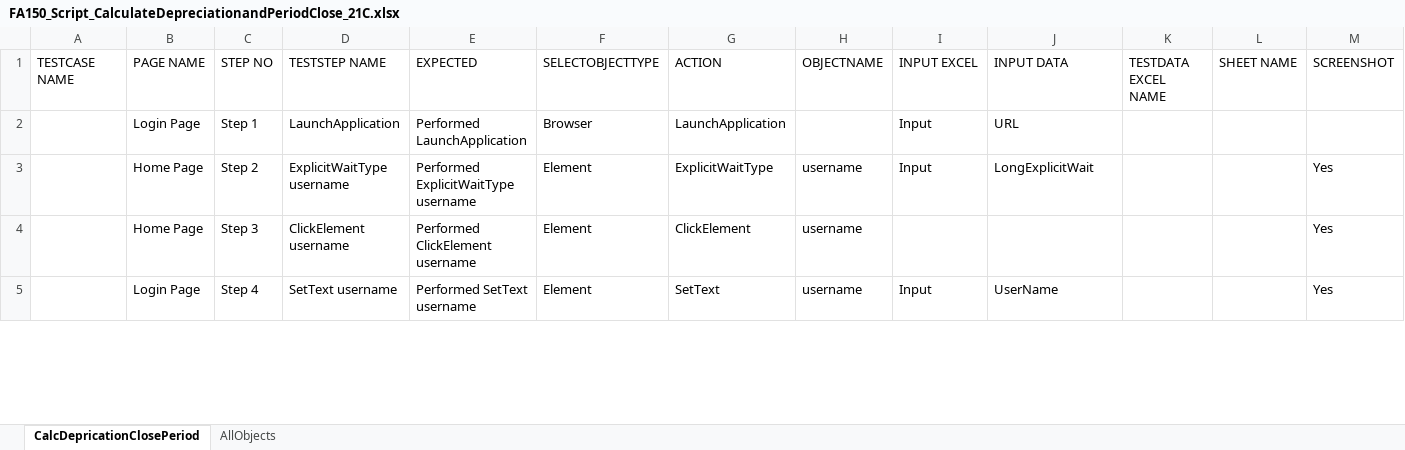
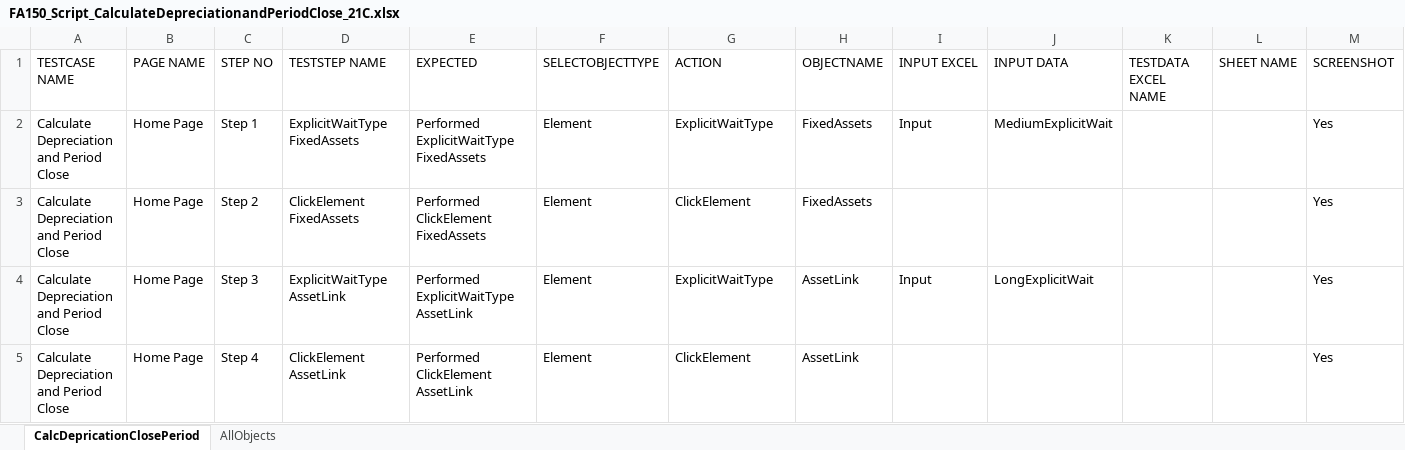
Before and after one commit to rt8228/Gnb_Fusion, an Excel workbook: FA150_Script_CalculateDepreciationandPeriodClose_21C.xlsx, sheet CalcDepricationClosePeriod, drawn as a sheet; only a part is shown; values as stored, in another font and other column widths than the file's, no cell formats; conditional formats not drawn; the diff covers the shown part only; the diff names each change by its address in the sheet, - before the commit and + after, or states it on an @@ line.

```diff
--- a/FA150_Script_CalculateDepreciationandPeriodClose_21C.xlsx (sheet CalcDepricationClosePeriod)
+++ b/FA150_Script_CalculateDepreciationandPeriodClose_21C.xlsx (sheet CalcDepricationClosePeriod)
-A2:A5 (TESTCASE NAME): (empty)
+A2:A5 (TESTCASE NAME): Calculate Depreciation and Period Close
-B2 (PAGE NAME): Login Page
+B2 (PAGE NAME): Home Page
-D2 (TESTSTEP NAME): LaunchApplication
+D2 (TESTSTEP NAME): ExplicitWaitType FixedAssets
-E2 (EXPECTED): Performed LaunchApplication
+E2 (EXPECTED): Performed ExplicitWaitType FixedAssets
-F2 (SELECTOBJECTTYPE): Browser
+F2 (SELECTOBJECTTYPE): Element
-G2 (ACTION): LaunchApplication
+G2 (ACTION): ExplicitWaitType
-H2 (OBJECTNAME): (empty)
+H2 (OBJECTNAME): FixedAssets
-J2 (INPUT DATA): URL
+J2 (INPUT DATA): MediumExplicitWait
-M2 (SCREENSHOT): (empty)
+M2 (SCREENSHOT): Yes
-D3 (TESTSTEP NAME): ExplicitWaitType username
+D3 (TESTSTEP NAME): ClickElement FixedAssets
-E3 (EXPECTED): Performed ExplicitWaitType username
+E3 (EXPECTED): Performed ClickElement FixedAssets
-G3 (ACTION): ExplicitWaitType
+G3 (ACTION): ClickElement
-H3 (OBJECTNAME): username
+H3 (OBJECTNAME): FixedAssets
-I3 (INPUT EXCEL): Input
+I3 (INPUT EXCEL): (empty)
-J3 (INPUT DATA): LongExplicitWait
+J3 (INPUT DATA): (empty)
-D4 (TESTSTEP NAME): ClickElement username
+D4 (TESTSTEP NAME): ExplicitWaitType AssetLink
-E4 (EXPECTED): Performed ClickElement username
+E4 (EXPECTED): Performed ExplicitWaitType AssetLink
-G4 (ACTION): ClickElement
+G4 (ACTION): ExplicitWaitType
-H4:H5 (OBJECTNAME): username
+H4:H5 (OBJECTNAME): AssetLink
-I4 (INPUT EXCEL): (empty)
+I4 (INPUT EXCEL): Input
-J4 (INPUT DATA): (empty)
+J4 (INPUT DATA): LongExplicitWait
-B5 (PAGE NAME): Login Page
+B5 (PAGE NAME): Home Page
-D5 (TESTSTEP NAME): SetText username
+D5 (TESTSTEP NAME): ClickElement AssetLink
-E5 (EXPECTED): Performed SetText username
+E5 (EXPECTED): Performed ClickElement AssetLink
-G5 (ACTION): SetText
+G5 (ACTION): ClickElement
-I5 (INPUT EXCEL): Input
+I5 (INPUT EXCEL): (empty)
-J5 (INPUT DATA): UserName
+J5 (INPUT DATA): (empty)
```
Also changed, not shown: 105 added rows and 250 edited cells elsewhere in this sheet, sheet AllObjects, cell formats, FA150_TestData_CalculateDepreciationandPeriodClose_21C.xlsx, FA200_Script_PerformWhatifAnalysis_21C.xlsx, 6 other files.
